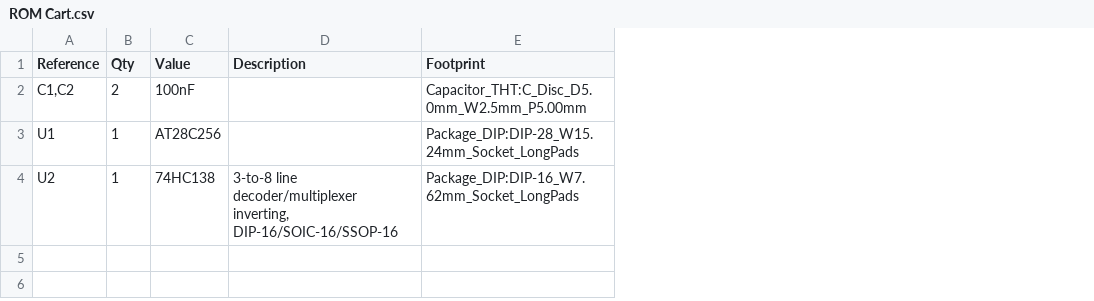
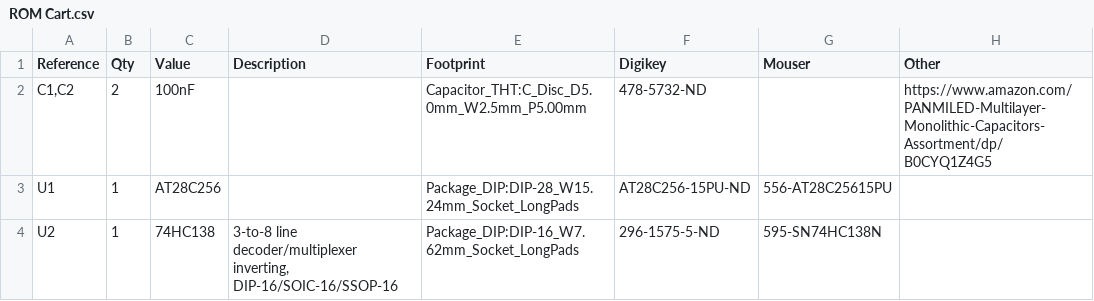
Before and after one commit to acwright/6502-VCS, a CSV file: Hardware/ROM Cart/Rev 1.0a/ROM Cart.csv, drawn as a sheet; the diff names each change by its address in the sheet, - before the commit and + after, or states it on an @@ line.

```diff
--- a/Hardware/ROM Cart/Rev 1.0a/ROM Cart.csv
+++ b/Hardware/ROM Cart/Rev 1.0a/ROM Cart.csv
+column F (Digikey), rows 2-4: 478-5732-ND | AT28C256-15PU-ND | 296-1575-5-ND
+column G (Mouser), rows 3-4: 556-AT28C25615PU | 595-SN74HC138N
+column H (Other), row 2: https://www.amazon.com/PANMILED-Multilayer-Monolithic-Capacitors-Assortment/dp/B0CYQ1Z4G5
```
Also changed, not shown: Hardware/Input Board/Rev 1.0/Input Board.csv, Hardware/Main Board/Rev 1.0/Main Board.csv, 13 other files.
